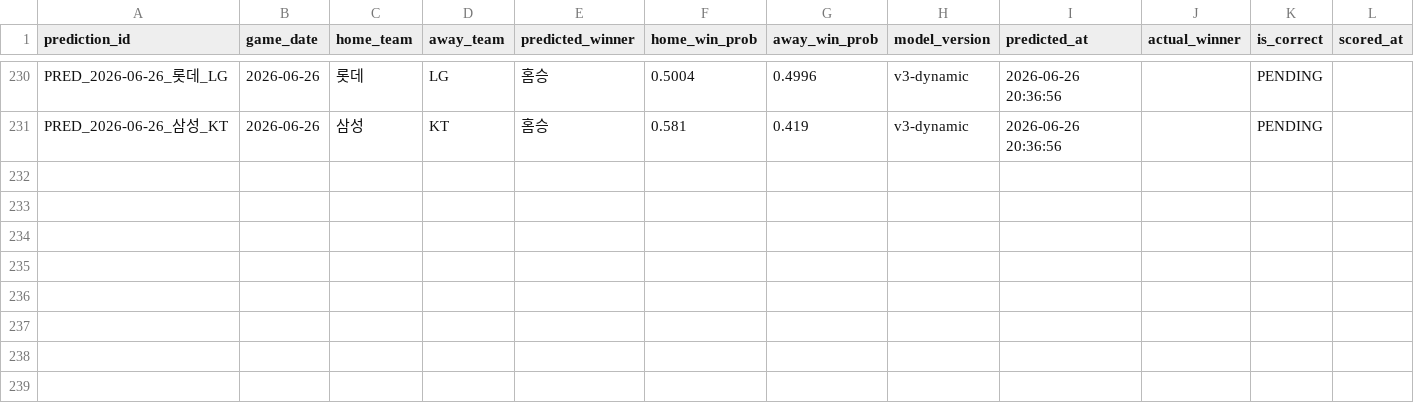
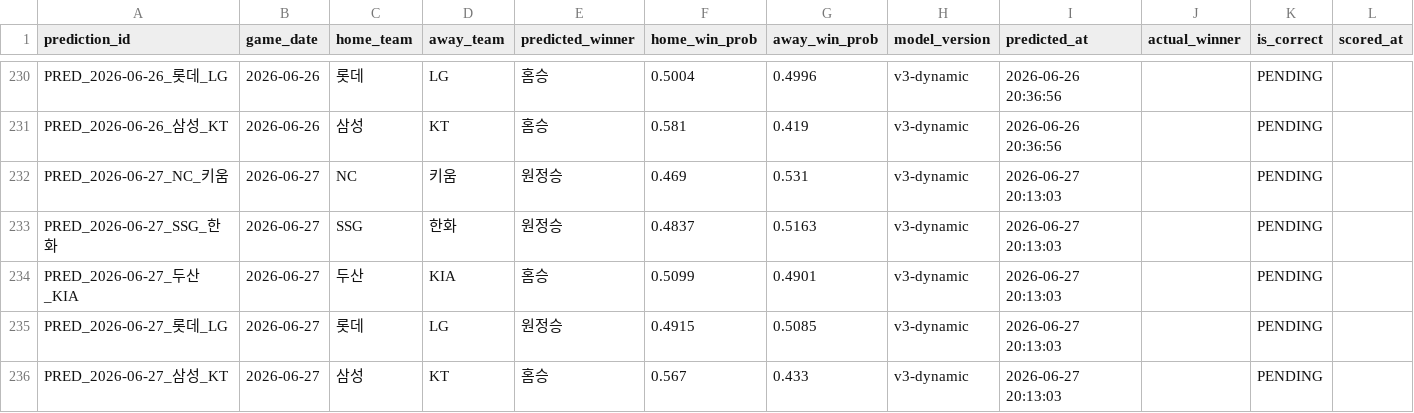
Before and after one commit to limanho001014-create/kbo-predictor-dynamic, a CSV file: data/predictions_log.csv, drawn as a sheet; only a part is shown, gaps mark what is left out.

```diff
--- a/data/predictions_log.csv
+++ b/data/predictions_log.csv
@@ -231 +231,6 @@ PRED_2026-06-26_롯데_LG,2026-06-26,롯데,LG,홈승,0.5004,0.4996,v3-dynamic,2
 PRED_2026-06-26_삼성_KT,2026-06-26,삼성,KT,홈승,0.581,0.419,v3-dynamic,2026-06-26 20:36:56,,PENDING,
+PRED_2026-06-27_NC_키움,2026-06-27,NC,키움,원정승,0.469,0.531,v3-dynamic,2026-06-27 20:13:03,,PENDING,
+PRED_2026-06-27_SSG_한화,2026-06-27,SSG,한화,원정승,0.4837,0.5163,v3-dynamic,2026-06-27 20:13:03,,PENDING,
+PRED_2026-06-27_두산_KIA,2026-06-27,두산,KIA,홈승,0.5099,0.4901,v3-dynamic,2026-06-27 20:13:03,,PENDING,
+PRED_2026-06-27_롯데_LG,2026-06-27,롯데,LG,원정승,0.4915,0.5085,v3-dynamic,2026-06-27 20:13:03,,PENDING,
+PRED_2026-06-27_삼성_KT,2026-06-27,삼성,KT,홈승,0.567,0.433,v3-dynamic,2026-06-27 20:13:03,,PENDING,
```
Also changed, not shown: data/games_history.csv, data/players_latest_hitter.csv, 7 other files.
